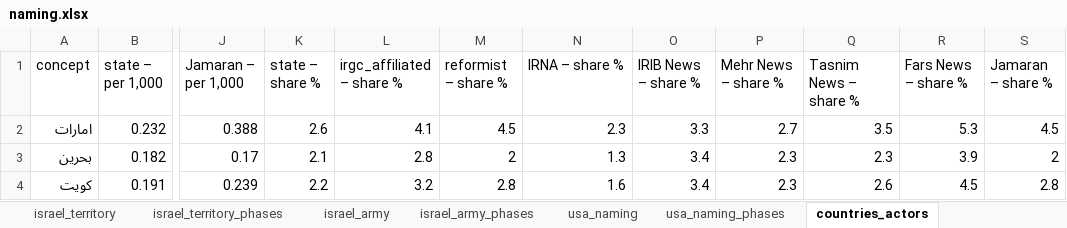
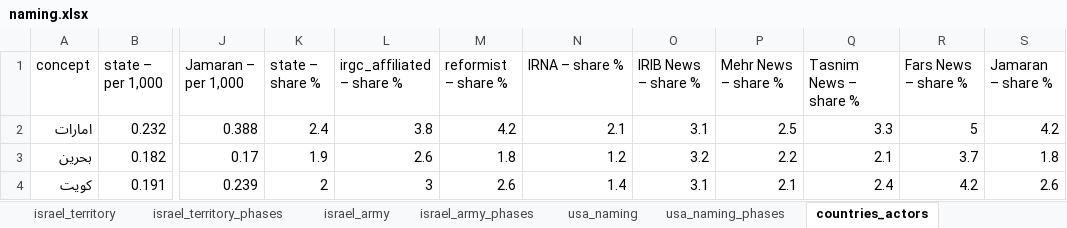
Before and after one commit to Amirhouschang/persian-media-analysis, an Excel workbook: results/naming/naming.xlsx, sheet countries_actors, drawn as a sheet; only a part is shown, gaps mark what is left out; values as stored, in another font and other column widths than the file's, no borders; the diff covers the shown part only; the diff names each change by its address in the sheet, - before the commit and + after, or states it on an @@ line.

```diff
--- a/results/naming/naming.xlsx (sheet countries_actors)
+++ b/results/naming/naming.xlsx (sheet countries_actors)
-K2 (state – share %): 2.6
+K2 (state – share %): 2.4
-L2 (irgc_affiliated – share %): 4.1
+L2 (irgc_affiliated – share %): 3.8
-M2 (reformist – share %): 4.5
+M2 (reformist – share %): 4.2
-N2 (IRNA – share %): 2.3
+N2 (IRNA – share %): 2.1
-O2 (IRIB News – share %): 3.3
+O2 (IRIB News – share %): 3.1
-P2 (Mehr News – share %): 2.7
+P2 (Mehr News – share %): 2.5
-Q2 (Tasnim News – share %): 3.5
+Q2 (Tasnim News – share %): 3.3
-R2 (Fars News – share %): 5.3
+R2 (Fars News – share %): 5
-S2 (Jamaran – share %): 4.5
+S2 (Jamaran – share %): 4.2
-K3 (state – share %): 2.1
+K3 (state – share %): 1.9
-L3 (irgc_affiliated – share %): 2.8
+L3 (irgc_affiliated – share %): 2.6
-M3 (reformist – share %): 2
+M3 (reformist – share %): 1.8
-N3 (IRNA – share %): 1.3
+N3 (IRNA – share %): 1.2
-O3 (IRIB News – share %): 3.4
+O3 (IRIB News – share %): 3.2
-P3 (Mehr News – share %): 2.3
+P3 (Mehr News – share %): 2.2
-Q3 (Tasnim News – share %): 2.3
+Q3 (Tasnim News – share %): 2.1
-R3 (Fars News – share %): 3.9
+R3 (Fars News – share %): 3.7
-S3 (Jamaran – share %): 2
+S3 (Jamaran – share %): 1.8
-K4 (state – share %): 2.2
+K4 (state – share %): 2
-L4 (irgc_affiliated – share %): 3.2
+L4 (irgc_affiliated – share %): 3
-M4 (reformist – share %): 2.8
+M4 (reformist – share %): 2.6
-N4 (IRNA – share %): 1.6
+N4 (IRNA – share %): 1.4
-O4 (IRIB News – share %): 3.4
+O4 (IRIB News – share %): 3.1
-P4 (Mehr News – share %): 2.3
+P4 (Mehr News – share %): 2.1
-Q4 (Tasnim News – share %): 2.6
+Q4 (Tasnim News – share %): 2.4
-R4 (Fars News – share %): 4.5
+R4 (Fars News – share %): 4.2
-S4 (Jamaran – share %): 2.8
+S4 (Jamaran – share %): 2.6
```
Also changed, not shown: 5 added rows and 226 edited cells elsewhere in this sheet, sheet countries_actors_phases, results/timeline/timeline.xlsx, 23 other files.
